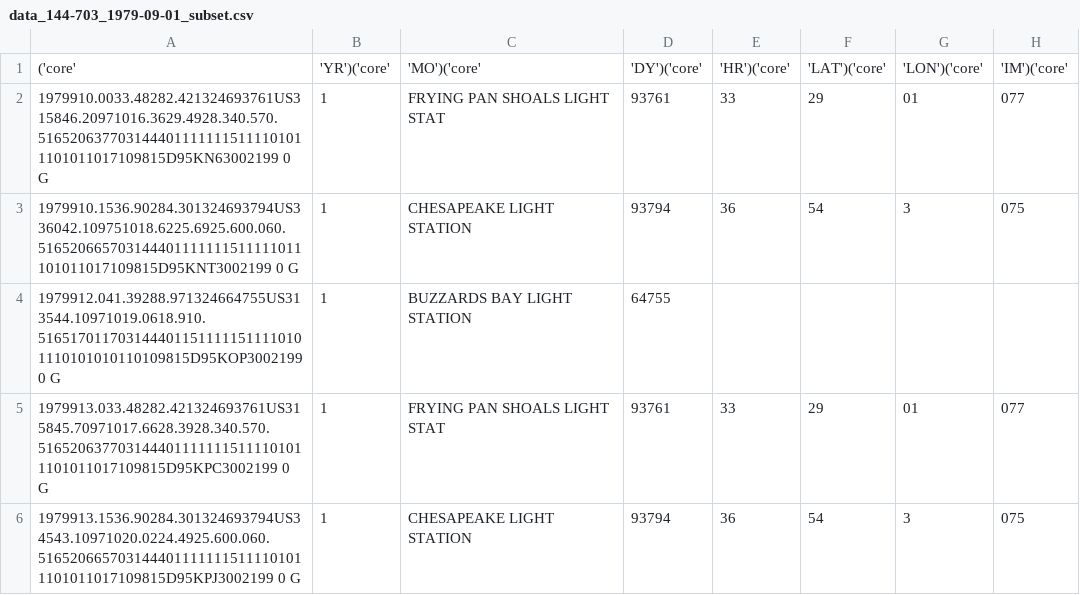
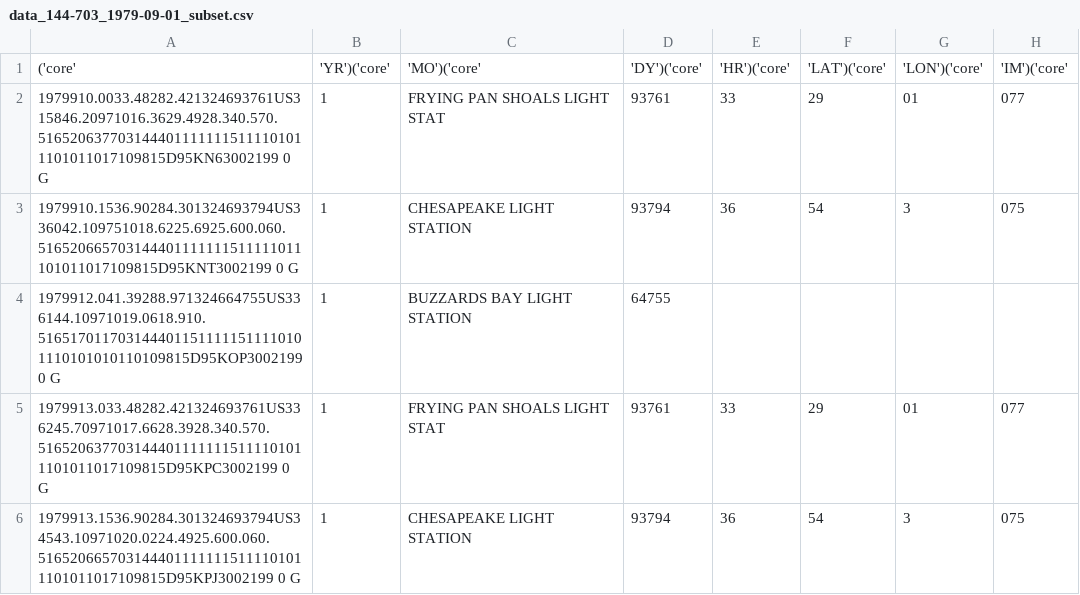
Before and after one commit to glamod/cdm-testdata, a CSV file: imma1_703/output/data_144-703_1979-09-01_subset.csv, drawn as a sheet; only a part is shown; the diff names each change by its address in the sheet, - before the commit and + after, or states it on an @@ line.

Commit message:
adjust ouput WD value to input value

```diff
--- a/imma1_703/output/data_144-703_1979-09-01_subset.csv
+++ b/imma1_703/output/data_144-703_1979-09-01_subset.csv
-A4: 1979912.041.39288.971324664755US313544.10971019.0618.910.5165170117031444011511111511110101110101010110109815D95KOP3002199 0 G
+A4: 1979912.041.39288.971324664755US336144.10971019.0618.910.5165170117031444011511111511110101110101010110109815D95KOP3002199 0 G
-A5: 1979913.033.48282.421324693761US315845.70971017.6628.3928.340.570.5165206377031444011111115111101011101011017109815D95KPC3002199 0 G
+A5: 1979913.033.48282.421324693761US336245.70971017.6628.3928.340.570.5165206377031444011111115111101011101011017109815D95KPC3002199 0 G
```
Also changed, not shown: 1 other file.
